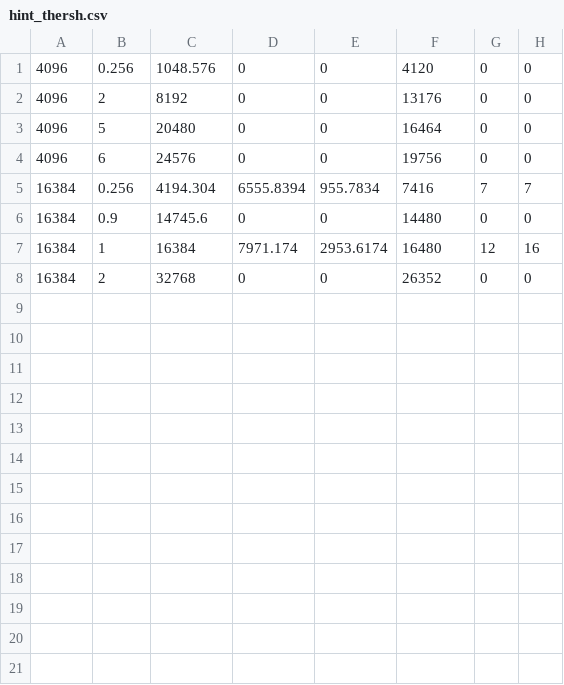
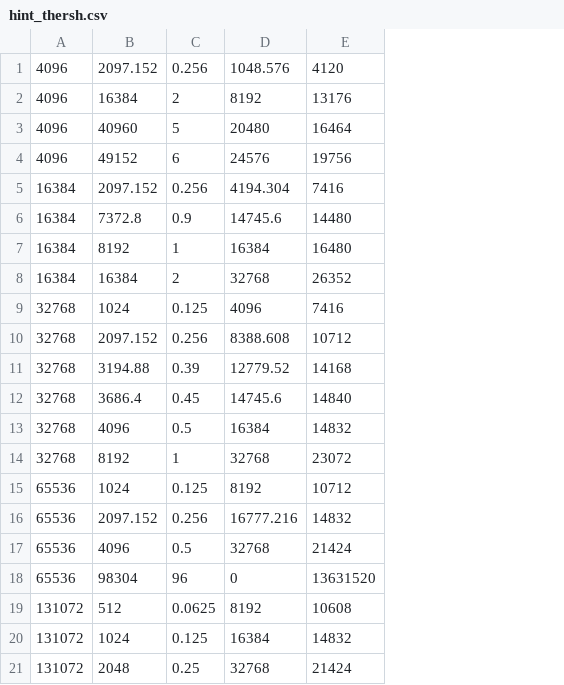
Before and after one commit to sophiartl/PIR_project, a CSV file: plots/hint_thersh.csv, drawn as a sheet; only a part is shown; removed rows and columns are numbered as before the commit, all else as after; the diff covers the shown part only; the diff names each change by its address in the sheet, - before the commit and + after, or states it on an @@ line.

```diff
--- a/plots/hint_thersh.csv
+++ b/plots/hint_thersh.csv
+column B, rows 1-8: 2097.152 | 16384 | 40960 | 49152 | 2097.152 | 7372.8 | 8192 | 16384
-column D, rows 1-8: 0 | 0 | 0 | 0 | 6555.8394 | 0 | 7971.174 | 0
-column E, rows 1-8: 0 | 0 | 0 | 0 | 955.7834 | 0 | 2953.6174 | 0
-column G, rows 1-8: 0 | 0 | 0 | 0 | 7 | 0 | 12 | 0
-column H, rows 1-8: 0 | 0 | 0 | 0 | 7 | 0 | 16 | 0
+row 9: 32768 | 1024 | 0.125 | 4096 | 7416
+row 10: 32768 | 2097.152 | 0.256 | 8388.608 | 10712
+row 11: 32768 | 3194.88 | 0.39 | 12779.52 | 14168
+row 12: 32768 | 3686.4 | 0.45 | 14745.6 | 14840
+row 13: 32768 | 4096 | 0.5 | 16384 | 14832
+row 14: 32768 | 8192 | 1 | 32768 | 23072
+row 15: 65536 | 1024 | 0.125 | 8192 | 10712
+row 16: 65536 | 2097.152 | 0.256 | 16777.216 | 14832
+row 17: 65536 | 4096 | 0.5 | 32768 | 21424
+row 18: 65536 | 98304 | 96 | 0 | 13631520
+row 19: 131072 | 512 | 0.0625 | 8192 | 10608
+row 20: 131072 | 1024 | 0.125 | 16384 | 14832
+row 21: 131072 | 2048 | 0.25 | 32768 | 21424
```
Also changed, not shown: 14 added rows elsewhere in this file, plots/spiral_xp_plt.csv, 18 other files.
